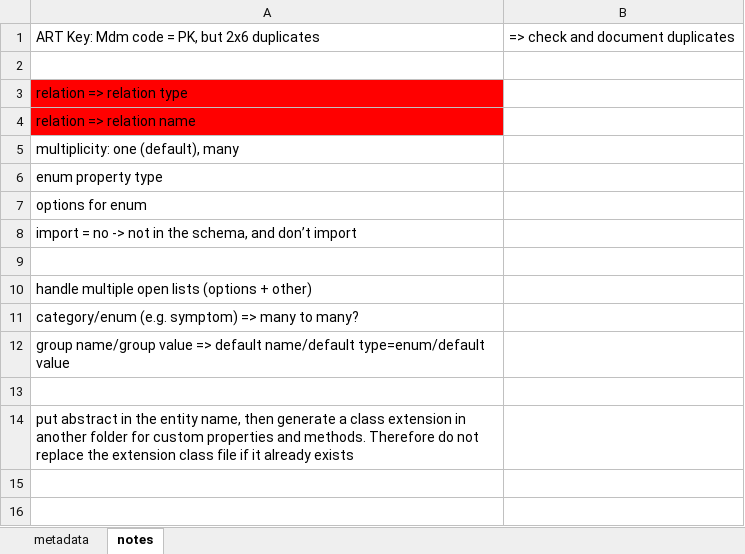
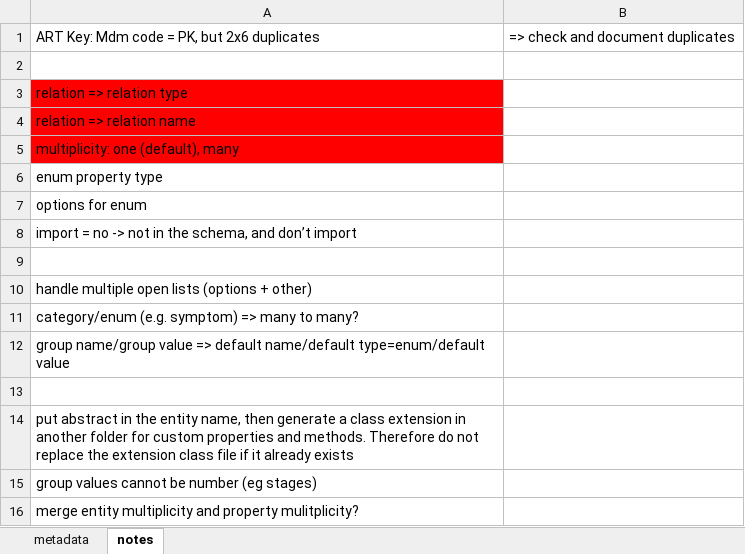
Before and after one commit to platyplus/cerberus, an Excel workbook: importer/metadata.xlsx, sheet notes, drawn as a sheet; values as stored, in another font and other column widths than the file's, no borders; the diff names each change by its address in the sheet, - before the commit and + after, or states it on an @@ line.

Commit message:
multiple property values + meta: adherence round 1 ok

```diff
--- a/importer/metadata.xlsx (sheet notes)
+++ b/importer/metadata.xlsx (sheet notes)
-A5 fill: none
+A5 fill: #FF0000
+row 15: group values cannot be number (eg stages)
+row 16: merge entity multiplicity and property mulitplicity?
```
Also changed, not shown: sheet metadata, hidden cells, 15 other files.
